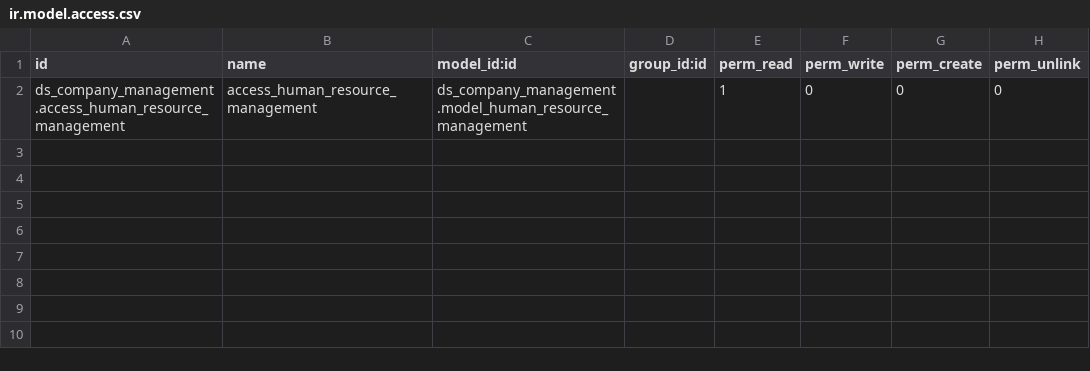
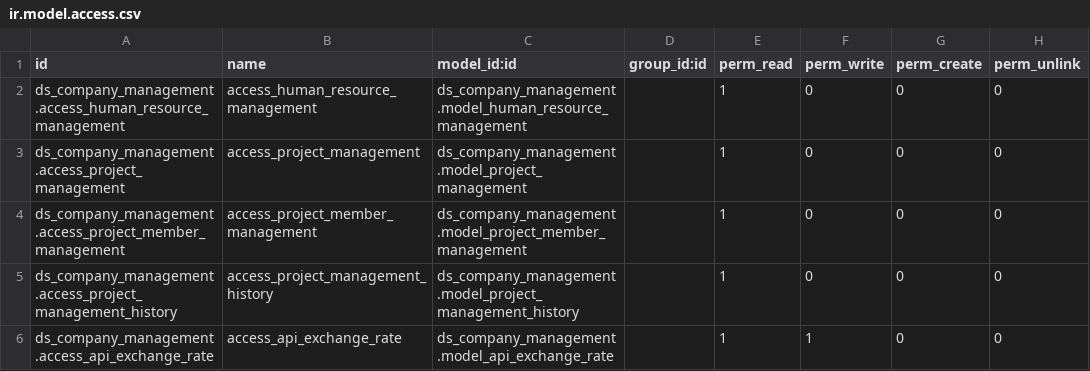
Before and after one commit to Nhat-113/Odoo15-DATN-, a CSV file: custom-addons/ds_company_management/security/ir.model.access.csv, drawn as a sheet; the diff names each change by its address in the sheet, - before the commit and + after, or states it on an @@ line.

Commit message:
[cost management] update feature history cost management

```diff
--- a/custom-addons/ds_company_management/security/ir.model.access.csv
+++ b/custom-addons/ds_company_management/security/ir.model.access.csv
+row 3: ds_company_management.access_project_management | access_project_management | ds_company_management.model_project_management |  | 1 | 0 | 0 | 0
+row 4: ds_company_management.access_project_member_management | access_project_member_management | ds_company_management.model_project_member_management |  | 1 | 0 | 0 | 0
+row 5: ds_company_management.access_project_management_history | access_project_management_history | ds_company_management.model_project_management_history |  | 1 | 0 | 0 | 0
+row 6: ds_company_management.access_api_exchange_rate | access_api_exchange_rate | ds_company_management.model_api_exchange_rate |  | 1 | 1 | 0 | 0
```
Also changed, not shown: 15 other files.
